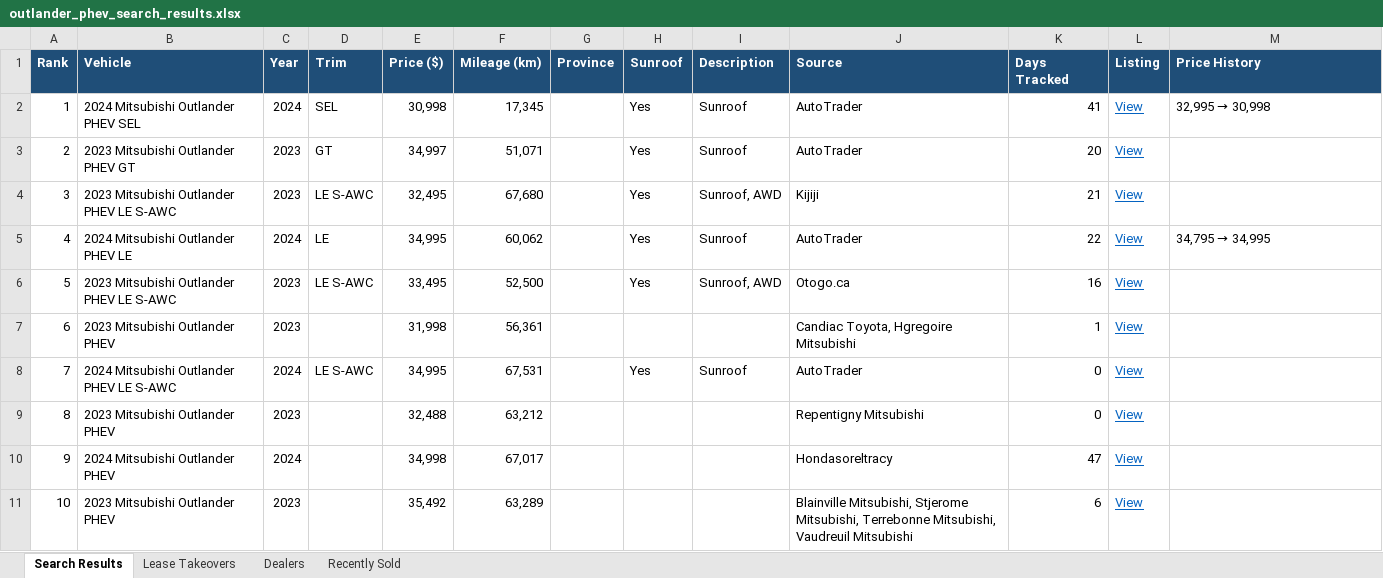
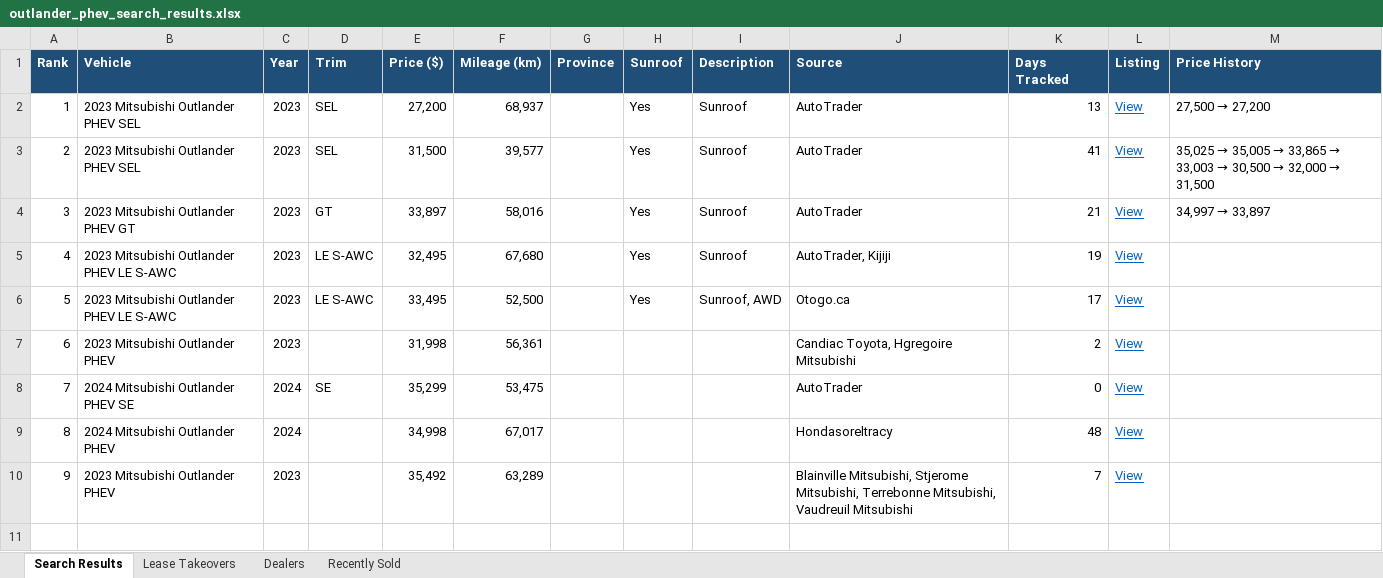
Before and after one commit to mdnaseershah/phev-rav4-search, an Excel workbook: outlander_phev_search_results.xlsx, sheet Search Results, drawn as a sheet; values as stored, in another font and other column widths than the file's, no borders; removed rows and columns are numbered as before the commit, all else as after; the diff names each change by its address in the sheet, - before the commit and + after, or states it on an @@ line.

```diff
--- a/outlander_phev_search_results.xlsx (sheet Search Results)
+++ b/outlander_phev_search_results.xlsx (sheet Search Results)
+row 2: 1 | 2023 Mitsubishi Outlander PHEV SEL | 2023 | SEL | 27,200 | 68,937 |  | Yes | Sunroof | AutoTrader | 13 | View | 27,500 → 27,200
@@ column A (Rank) renumbered from row 3 down @@
-B3 (Vehicle): 2024 Mitsubishi Outlander PHEV SEL
+B3 (Vehicle): 2023 Mitsubishi Outlander PHEV SEL
-C3 (Year): 2024
+C3 (Year): 2023
-E3 (Price ($)): 30,998
+E3 (Price ($)): 31,500
-F3 (Mileage (km)): 17,345
+F3 (Mileage (km)): 39,577
@@ M3 (Price History): 32,995 → 30,998 → 35,025 → 35,005 → 33,865 → 33,003 → 30,500 → 32,000 → 31,500 @@
-E4 (Price ($)): 34,997
+E4 (Price ($)): 33,897
-F4 (Mileage (km)): 51,071
+F4 (Mileage (km)): 58,016
-K4 (Days Tracked): 20
+K4 (Days Tracked): 21
@@ M4 (Price History): (empty) → 34,997 → 33,897 @@
-I5 (Description): Sunroof, AWD
+I5 (Description): Sunroof
-J5 (Source): Kijiji
+J5 (Source): AutoTrader, Kijiji
-K5 (Days Tracked): 21
+K5 (Days Tracked): 19
-row 5: 4 | 2024 Mitsubishi Outlander PHEV LE | 2024 | LE | 34,995 | 60,062 |  | Yes | Sunroof | AutoTrader | 22 | View | 34,795 → 34,995
-K6 (Days Tracked): 16
+K6 (Days Tracked): 17
-K7 (Days Tracked): 1
+K7 (Days Tracked): 2
-row 8: 7 | 2024 Mitsubishi Outlander PHEV LE S-AWC | 2024 | LE S-AWC | 34,995 | 67,531 |  | Yes | Sunroof | AutoTrader | 0 | View
-row 9: 8 | 2023 Mitsubishi Outlander PHEV | 2023 |  | 32,488 | 63,212 |  |  |  | Repentigny Mitsubishi | 0 | View
+row 8: 7 | 2024 Mitsubishi Outlander PHEV SE | 2024 | SE | 35,299 | 53,475 |  |  |  | AutoTrader | 0 | View
-K9 (Days Tracked): 47
+K9 (Days Tracked): 48
-K10 (Days Tracked): 6
+K10 (Days Tracked): 7
```
Also changed, not shown: sheet Recently Sold, 3 other files.
